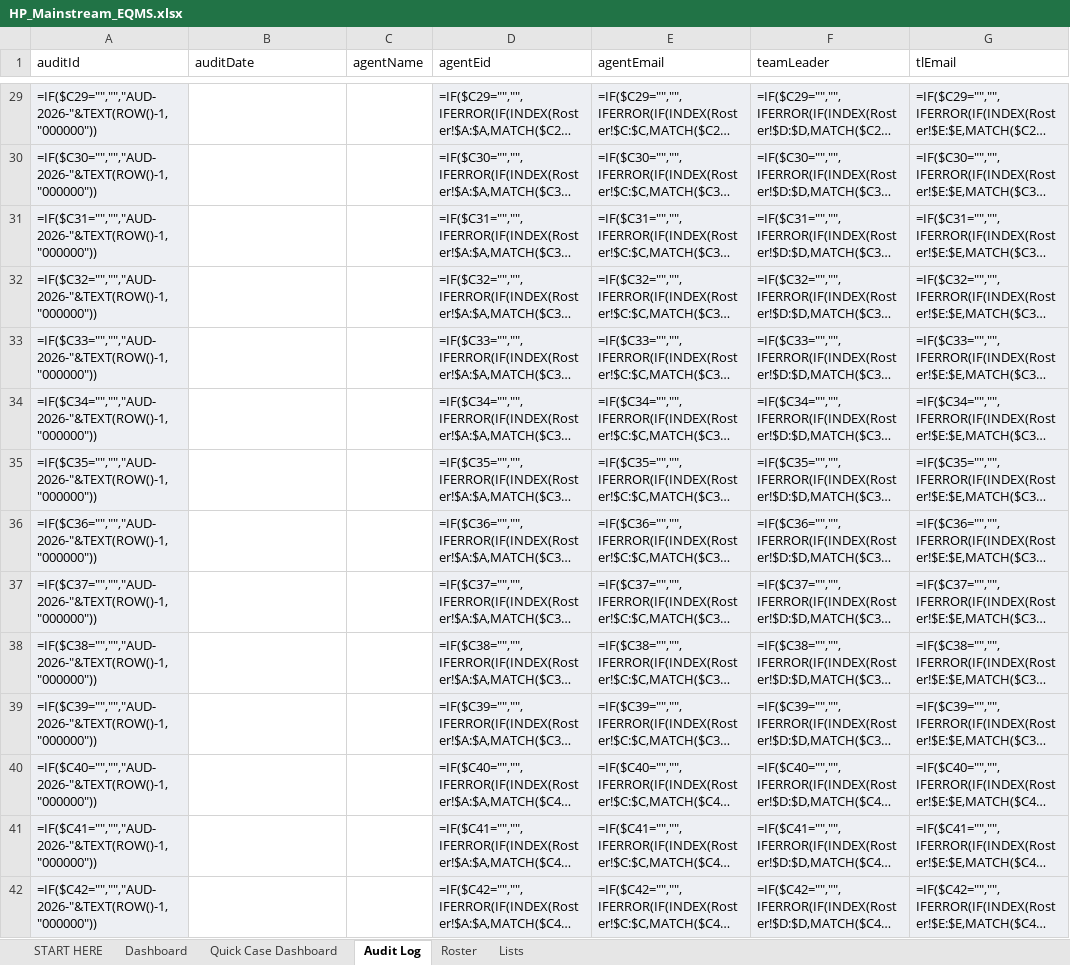
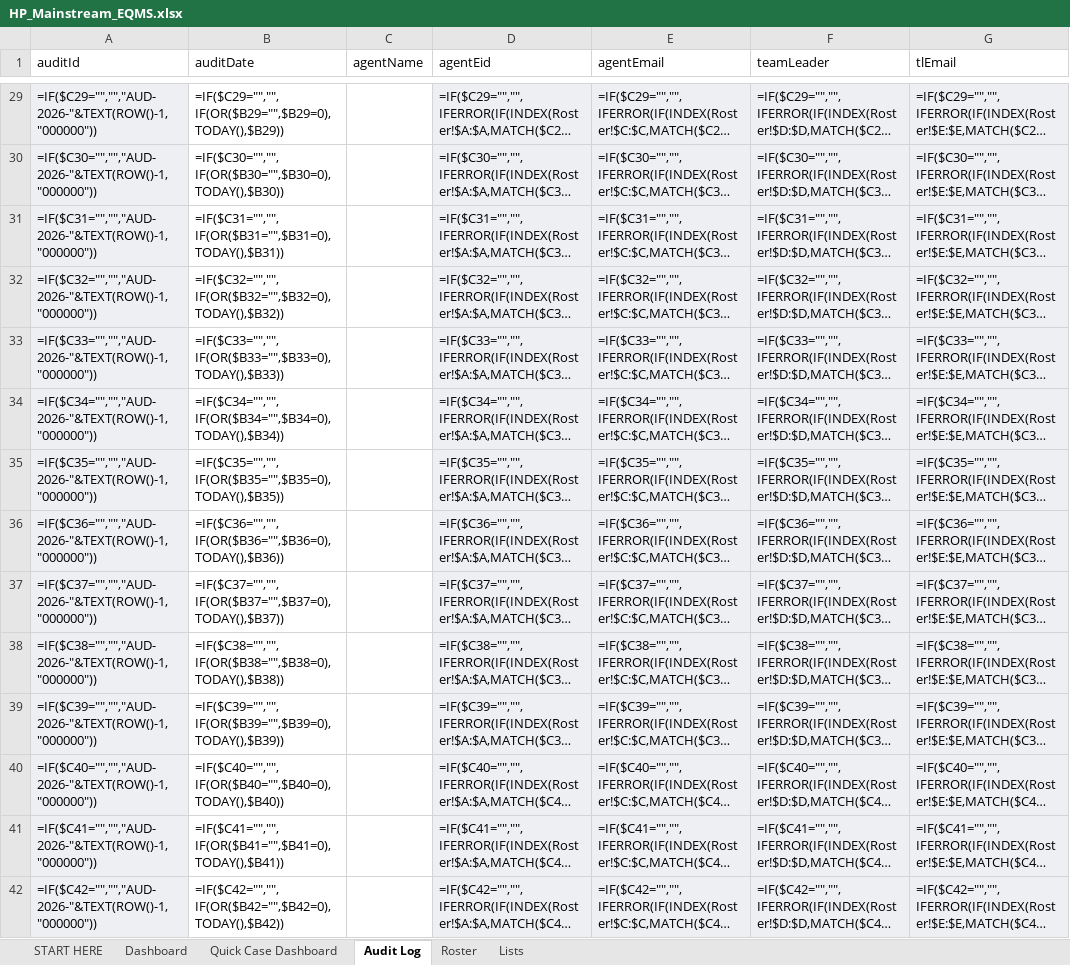
Before and after one commit to fmageai-gif/uigen, an Excel workbook: eqms-excel/HP_Mainstream_EQMS.xlsx, sheet Audit Log, drawn as a sheet; only a part is shown, gaps mark what is left out; long unchanged cells end in …; values as stored, in another font and other column widths than the file's, no borders; formulas without a stored value are shown as written; conditional formats and table styles not drawn; the diff covers the shown part only; the diff names each change by its address in the sheet, - before the commit and + after, or states it on an @@ line.

```diff
--- a/eqms-excel/HP_Mainstream_EQMS.xlsx (sheet Audit Log)
+++ b/eqms-excel/HP_Mainstream_EQMS.xlsx (sheet Audit Log)
-B29 (auditDate): (empty)
+B29 (auditDate): =IF($C29="","",IF(OR($B29="",$B29=0),TODAY(),$B29))
-B30 (auditDate): (empty)
+B30 (auditDate): =IF($C30="","",IF(OR($B30="",$B30=0),TODAY(),$B30))
-B31 (auditDate): (empty)
+B31 (auditDate): =IF($C31="","",IF(OR($B31="",$B31=0),TODAY(),$B31))
-B32 (auditDate): (empty)
+B32 (auditDate): =IF($C32="","",IF(OR($B32="",$B32=0),TODAY(),$B32))
-B33 (auditDate): (empty)
+B33 (auditDate): =IF($C33="","",IF(OR($B33="",$B33=0),TODAY(),$B33))
-B34 (auditDate): (empty)
+B34 (auditDate): =IF($C34="","",IF(OR($B34="",$B34=0),TODAY(),$B34))
-B35 (auditDate): (empty)
+B35 (auditDate): =IF($C35="","",IF(OR($B35="",$B35=0),TODAY(),$B35))
-B36 (auditDate): (empty)
+B36 (auditDate): =IF($C36="","",IF(OR($B36="",$B36=0),TODAY(),$B36))
-B37 (auditDate): (empty)
+B37 (auditDate): =IF($C37="","",IF(OR($B37="",$B37=0),TODAY(),$B37))
-B38 (auditDate): (empty)
+B38 (auditDate): =IF($C38="","",IF(OR($B38="",$B38=0),TODAY(),$B38))
-B39 (auditDate): (empty)
+B39 (auditDate): =IF($C39="","",IF(OR($B39="",$B39=0),TODAY(),$B39))
-B40 (auditDate): (empty)
+B40 (auditDate): =IF($C40="","",IF(OR($B40="",$B40=0),TODAY(),$B40))
-B41 (auditDate): (empty)
+B41 (auditDate): =IF($C41="","",IF(OR($B41="",$B41=0),TODAY(),$B41))
-B42 (auditDate): (empty)
+B42 (auditDate): =IF($C42="","",IF(OR($B42="",$B42=0),TODAY(),$B42))
```
Also changed, not shown: 1986 edited cells elsewhere in this sheet, sheet START HERE, 1 other file.
